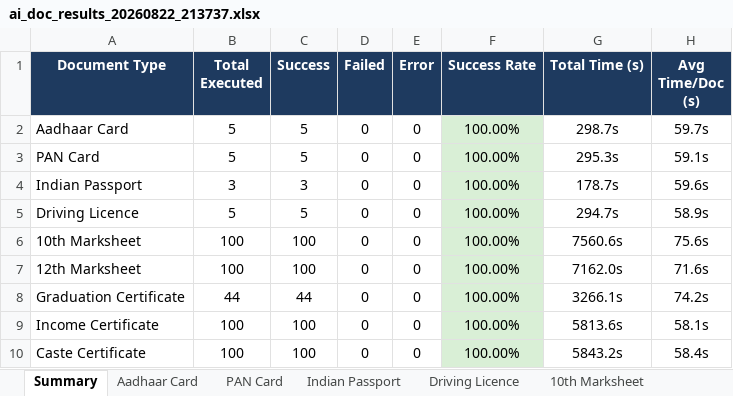
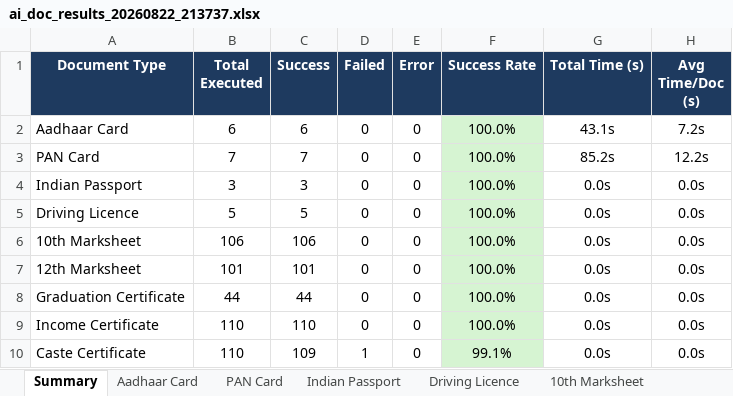
Before and after one commit to Subhankar-prog/AI-Doc-Check-Automation, an Excel workbook: output/ai_doc_results_20260822_213737.xlsx, sheet Summary, drawn as a sheet; only a part is shown; values as stored, in another font and other column widths than the file's, no borders; the diff covers the shown part only; the diff names each change by its address in the sheet, - before the commit and + after, or states it on an @@ line.

```diff
--- a/output/ai_doc_results_20260822_213737.xlsx (sheet Summary)
+++ b/output/ai_doc_results_20260822_213737.xlsx (sheet Summary)
-B2 (Total Executed): 5
+B2 (Total Executed): 6
-C2 (Success): 5
+C2 (Success): 6
-F2:F9 (Success Rate): 100.00%
+F2:F9 (Success Rate): 100.0%
-G2 (Total Time (s)): 298.7s
+G2 (Total Time (s)): 43.1s
-H2 (Avg Time/Doc (s)): 59.7s
+H2 (Avg Time/Doc (s)): 7.2s
-B3 (Total Executed): 5
+B3 (Total Executed): 7
-C3 (Success): 5
+C3 (Success): 7
-G3 (Total Time (s)): 295.3s
+G3 (Total Time (s)): 85.2s
-H3 (Avg Time/Doc (s)): 59.1s
+H3 (Avg Time/Doc (s)): 12.2s
-G4 (Total Time (s)): 178.7s
+G4 (Total Time (s)): 0.0s
-H4 (Avg Time/Doc (s)): 59.6s
+H4 (Avg Time/Doc (s)): 0.0s
-G5 (Total Time (s)): 294.7s
+G5 (Total Time (s)): 0.0s
-H5 (Avg Time/Doc (s)): 58.9s
+H5 (Avg Time/Doc (s)): 0.0s
-B6 (Total Executed): 100
+B6 (Total Executed): 106
-C6 (Success): 100
+C6 (Success): 106
-G6 (Total Time (s)): 7560.6s
+G6 (Total Time (s)): 0.0s
-H6 (Avg Time/Doc (s)): 75.6s
+H6 (Avg Time/Doc (s)): 0.0s
-B7 (Total Executed): 100
+B7 (Total Executed): 101
-C7 (Success): 100
+C7 (Success): 101
-G7 (Total Time (s)): 7162.0s
+G7 (Total Time (s)): 0.0s
-H7 (Avg Time/Doc (s)): 71.6s
+H7 (Avg Time/Doc (s)): 0.0s
-G8 (Total Time (s)): 3266.1s
+G8 (Total Time (s)): 0.0s
-H8 (Avg Time/Doc (s)): 74.2s
+H8 (Avg Time/Doc (s)): 0.0s
-B9:B10 (Total Executed): 100
+B9:B10 (Total Executed): 110
-C9 (Success): 100
+C9 (Success): 110
-G9 (Total Time (s)): 5813.6s
+G9 (Total Time (s)): 0.0s
-H9 (Avg Time/Doc (s)): 58.1s
+H9 (Avg Time/Doc (s)): 0.0s
-C10 (Success): 100
+C10 (Success): 109
-D10 (Failed): 0
+D10 (Failed): 1
-F10 (Success Rate): 100.00%
+F10 (Success Rate): 99.1%
-G10 (Total Time (s)): 5843.2s
+G10 (Total Time (s)): 0.0s
-H10 (Avg Time/Doc (s)): 58.4s
+H10 (Avg Time/Doc (s)): 0.0s
```
Also changed, not shown: 11 edited cells elsewhere in this sheet, sheet 10th Marksheet, sheet Caste Certificate, sheet Income Certificate, sheet Residence Certificate, sheet PAN Card, sheet Aadhaar Card, 1 more sheet, input/input_map.xlsx, 4 other files.
